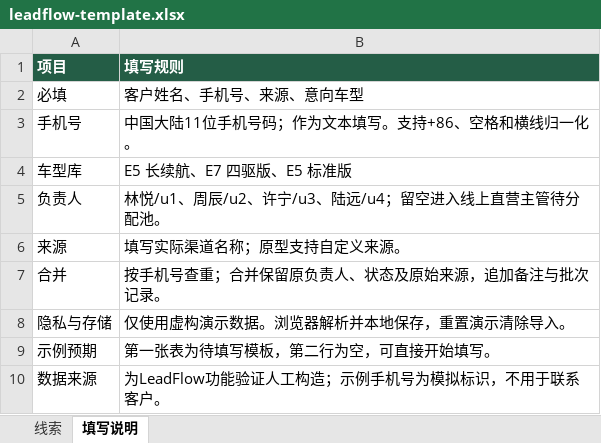
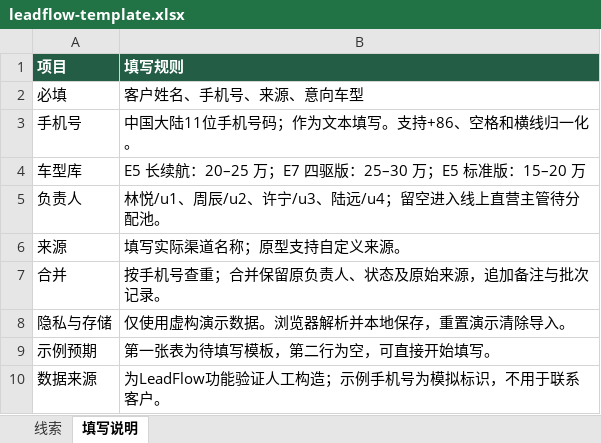
Before and after one commit to dervishxj/leadflow, an Excel workbook: dist/files/leadflow-template.xlsx, sheet 填写说明, drawn as a sheet; values as stored, in another font and other column widths than the file's, no borders; the diff names each change by its address in the sheet, - before the commit and + after, or states it on an @@ line.

```diff
--- a/dist/files/leadflow-template.xlsx (sheet 填写说明)
+++ b/dist/files/leadflow-template.xlsx (sheet 填写说明)
-B4 (填写规则): E5 长续航、E7 四驱版、E5 标准版
+B4 (填写规则): E5 长续航：20–25 万；E7 四驱版：25–30 万；E5 标准版：15–20 万
```
Also changed, not shown: dist/files/leadflow-sample.xlsx, 8 other files.
